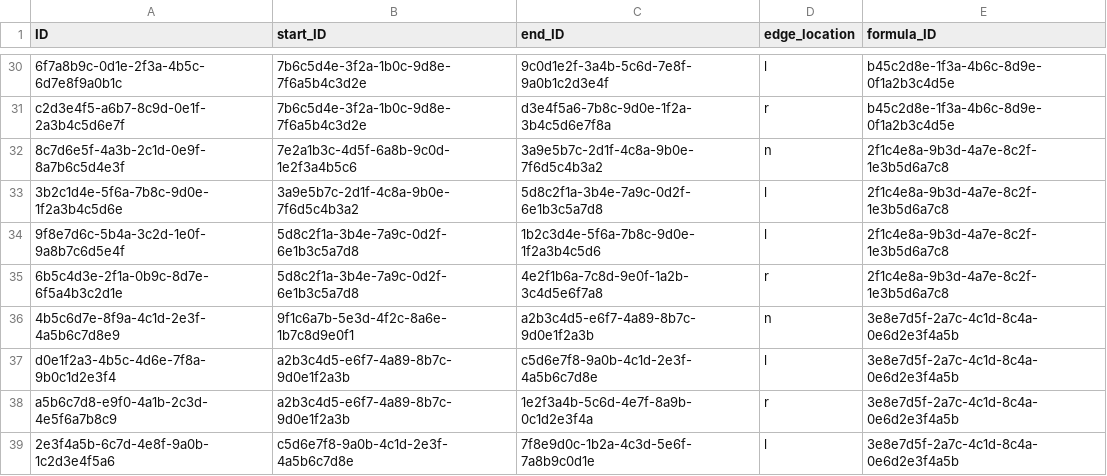
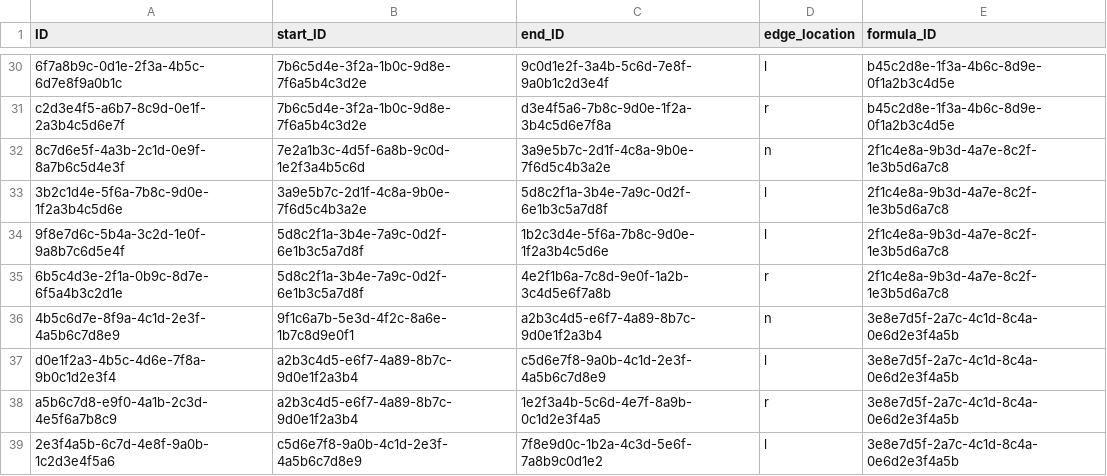
Before and after one commit to prabhudc/formula-modeler-1, a CSV file: db/data/Edges.csv, drawn as a sheet; only a part is shown, gaps mark what is left out; the diff names each change by its address in the sheet, - before the commit and + after, or states it on an @@ line.

```diff
--- a/db/data/Edges.csv
+++ b/db/data/Edges.csv
-B32 (start_ID): 7e2a1b3c-4d5f-6a8b-9c0d-1e2f3a4b5c6
+B32 (start_ID): 7e2a1b3c-4d5f-6a8b-9c0d-1e2f3a4b5c6d
-C32 (end_ID): 3a9e5b7c-2d1f-4c8a-9b0e-7f6d5c4b3a2
+C32 (end_ID): 3a9e5b7c-2d1f-4c8a-9b0e-7f6d5c4b3a2e
-B33 (start_ID): 3a9e5b7c-2d1f-4c8a-9b0e-7f6d5c4b3a2
+B33 (start_ID): 3a9e5b7c-2d1f-4c8a-9b0e-7f6d5c4b3a2e
-C33 (end_ID): 5d8c2f1a-3b4e-7a9c-0d2f-6e1b3c5a7d8
+C33 (end_ID): 5d8c2f1a-3b4e-7a9c-0d2f-6e1b3c5a7d8f
-B34:B35 (start_ID): 5d8c2f1a-3b4e-7a9c-0d2f-6e1b3c5a7d8
+B34:B35 (start_ID): 5d8c2f1a-3b4e-7a9c-0d2f-6e1b3c5a7d8f
-C34 (end_ID): 1b2c3d4e-5f6a-7b8c-9d0e-1f2a3b4c5d6
+C34 (end_ID): 1b2c3d4e-5f6a-7b8c-9d0e-1f2a3b4c5d6e
-C35 (end_ID): 4e2f1b6a-7c8d-9e0f-1a2b-3c4d5e6f7a8
+C35 (end_ID): 4e2f1b6a-7c8d-9e0f-1a2b-3c4d5e6f7a8b
-C36 (end_ID): a2b3c4d5-e6f7-4a89-8b7c-9d0e1f2a3b
+C36 (end_ID): a2b3c4d5-e6f7-4a89-8b7c-9d0e1f2a3b4
-B37:B38 (start_ID): a2b3c4d5-e6f7-4a89-8b7c-9d0e1f2a3b
+B37:B38 (start_ID): a2b3c4d5-e6f7-4a89-8b7c-9d0e1f2a3b4
-C37 (end_ID): c5d6e7f8-9a0b-4c1d-2e3f-4a5b6c7d8e
+C37 (end_ID): c5d6e7f8-9a0b-4c1d-2e3f-4a5b6c7d8e9
-C38 (end_ID): 1e2f3a4b-5c6d-4e7f-8a9b-0c1d2e3f4a
+C38 (end_ID): 1e2f3a4b-5c6d-4e7f-8a9b-0c1d2e3f4a5
-B39 (start_ID): c5d6e7f8-9a0b-4c1d-2e3f-4a5b6c7d8e
+B39 (start_ID): c5d6e7f8-9a0b-4c1d-2e3f-4a5b6c7d8e9
-C39 (end_ID): 7f8e9d0c-1b2a-4c3d-5e6f-7a8b9c0d1e
+C39 (end_ID): 7f8e9d0c-1b2a-4c3d-5e6f-7a8b9c0d1e2
```
Also changed, not shown: db/data/Nodes.csv, db/data/Parameters.csv, 8 other files.
